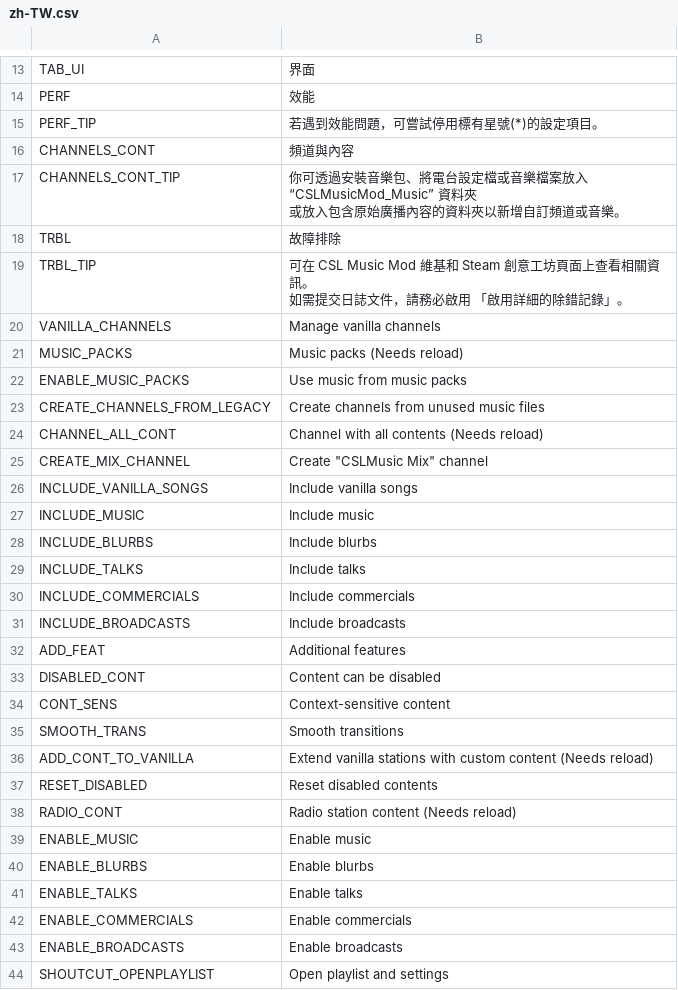
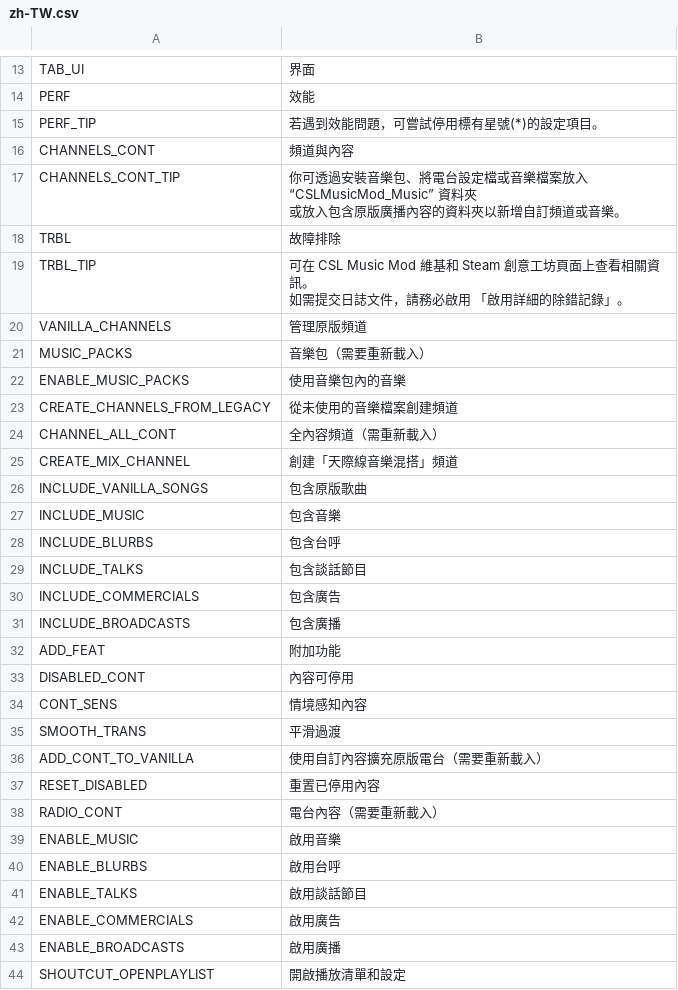
Before and after one commit to will258012/CSLMusicModRevisited, a CSV file: CSLMusicMod/Translations/zh-TW.csv, drawn as a sheet; only a part is shown, gaps mark what is left out; the diff covers the shown part only.

Commit message:
New translations en-en.csv (Chinese Traditional)

```diff
--- a/CSLMusicMod/Translations/zh-TW.csv
+++ b/CSLMusicMod/Translations/zh-TW.csv
@@ -16,4 +16,4 @@
 "CHANNELS_CONT","頻道與內容",""
-"CHANNELS_CONT_TIP","你可透過安裝音樂包、將電台設定檔或音樂檔案放入 “CSLMusicMod_Music” 資料夾
-或放入包含原始廣播內容的資料夾以新增自訂頻道或音樂。",""
+"CHANNELS_CONT_TIP","你可透過安裝音樂包、將電台設定檔或音樂檔案放入 “CSLMusicMod_Music” 資料夾
+或放入包含原版廣播內容的資料夾以新增自訂頻道或音樂。",""
 "TRBL","故障排除",""
@@ -21,26 +21,26 @@
 如需提交日誌文件，請務必啟用 「啟用詳細的除錯記錄」。",""
-"VANILLA_CHANNELS","Manage vanilla channels",""
-"MUSIC_PACKS","Music packs (Needs reload)",""
-"ENABLE_MUSIC_PACKS","Use music from music packs",""
-"CREATE_CHANNELS_FROM_LEGACY","Create channels from unused music files",""
-"CHANNEL_ALL_CONT","Channel with all contents (Needs reload)",""
-"CREATE_MIX_CHANNEL","Create ""CSLMusic Mix"" channel",""
-"INCLUDE_VANILLA_SONGS","Include vanilla songs",""
-"INCLUDE_MUSIC","Include music",""
-"INCLUDE_BLURBS","Include blurbs",""
-"INCLUDE_TALKS","Include talks",""
-"INCLUDE_COMMERCIALS","Include commercials",""
-"INCLUDE_BROADCASTS","Include broadcasts",""
-"ADD_FEAT","Additional features",""
-"DISABLED_CONT","Content can be disabled",""
-"CONT_SENS","Context-sensitive content",""
-"SMOOTH_TRANS","Smooth transitions",""
-"ADD_CONT_TO_VANILLA","Extend vanilla stations with custom content (Needs reload)",""
-"RESET_DISABLED","Reset disabled contents",""
-"RADIO_CONT","Radio station content (Needs reload)",""
-"ENABLE_MUSIC","Enable music",""
-"ENABLE_BLURBS","Enable blurbs",""
-"ENABLE_TALKS","Enable talks",""
-"ENABLE_COMMERCIALS","Enable commercials",""
-"ENABLE_BROADCASTS","Enable broadcasts",""
-"SHOUTCUT_OPENPLAYLIST","Open playlist and settings",""
+"VANILLA_CHANNELS","管理原版頻道",""
+"MUSIC_PACKS","音樂包（需要重新載入）",""
+"ENABLE_MUSIC_PACKS","使用音樂包內的音樂",""
+"CREATE_CHANNELS_FROM_LEGACY","從未使用的音樂檔案創建頻道",""
+"CHANNEL_ALL_CONT","全內容頻道（需重新載入）",""
+"CREATE_MIX_CHANNEL","創建「天際線音樂混搭」頻道",""
+"INCLUDE_VANILLA_SONGS","包含原版歌曲",""
+"INCLUDE_MUSIC","包含音樂",""
+"INCLUDE_BLURBS","包含台呼",""
+"INCLUDE_TALKS","包含談話節目",""
+"INCLUDE_COMMERCIALS","包含廣告",""
+"INCLUDE_BROADCASTS","包含廣播",""
+"ADD_FEAT","附加功能",""
+"DISABLED_CONT","內容可停用",""
+"CONT_SENS","情境感知內容",""
+"SMOOTH_TRANS","平滑過渡",""
+"ADD_CONT_TO_VANILLA","使用自訂內容擴充原版電台（需要重新載入）",""
+"RESET_DISABLED","重置已停用內容",""
+"RADIO_CONT","電台內容（需要重新載入）",""
+"ENABLE_MUSIC","啟用音樂",""
+"ENABLE_BLURBS","啟用台呼",""
+"ENABLE_TALKS","啟用談話節目",""
+"ENABLE_COMMERCIALS","啟用廣告",""
+"ENABLE_BROADCASTS","啟用廣播",""
+"SHOUTCUT_OPENPLAYLIST","開啟播放清單和設定",""
```
Also changed, not shown: 17 edited cells elsewhere in this file.
